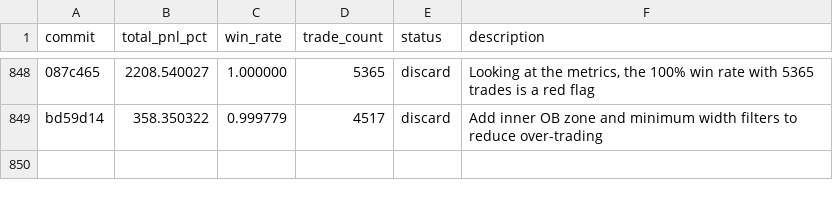
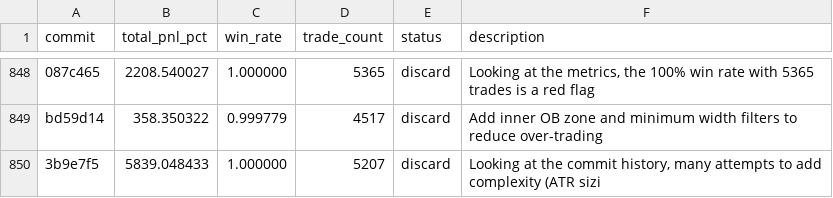
Before and after one commit to RishiJain905/autoresearch, a TSV file: results.tsv, drawn as a sheet; only a part is shown, gaps mark what is left out; the diff names each change by its address in the sheet, - before the commit and + after, or states it on an @@ line.

Commit message:
discard: Looking at the commit history, many attempts to add complexity (ATR sizi

```diff
--- a/results.tsv
+++ b/results.tsv
+row 850: 3b9e7f5 | 5839.048433 | 1.000000 | 5207 | discard | Looking at the commit history, many attempts to add complexity (ATR sizi
```
